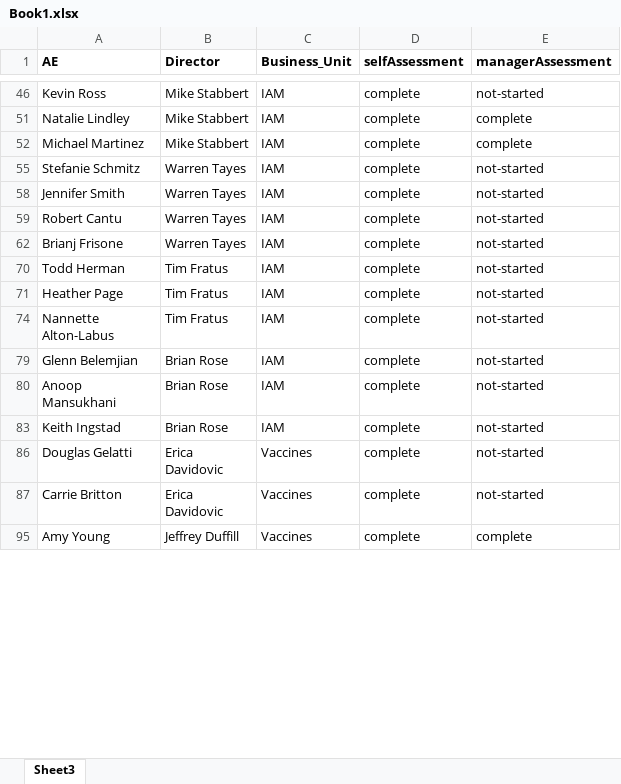
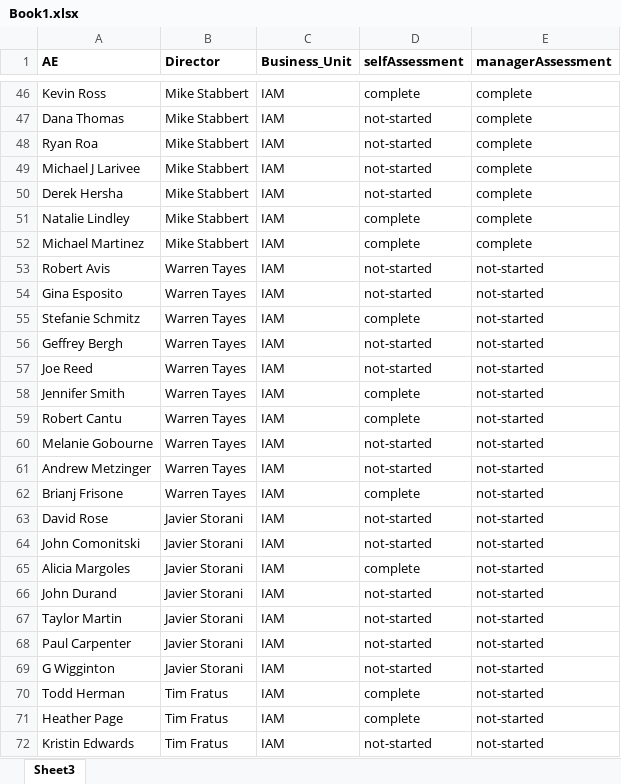
Before and after one commit to Anmolgarg18/AEdashboard, an Excel workbook: Book1.xlsx, sheet Sheet3, drawn as a sheet; only a part is shown, gaps mark what is left out; the shorter side is filled out with more unchanged rows; values as stored, in another font and other column widths than the file's, no borders; the diff covers the shown part only; the diff names each change by its address in the sheet, - before the commit and + after, or states it on an @@ line.

```diff
--- a/Book1.xlsx (sheet Sheet3)
+++ b/Book1.xlsx (sheet Sheet3)
-E46 (managerAssessment): not-started
+E46 (managerAssessment): complete
+row 47: Dana Thomas | Mike Stabbert | IAM | not-started | complete
+row 48: Ryan Roa | Mike Stabbert | IAM | not-started | complete
@@ row 49 unhidden: Michael J Larivee | Mike Stabbert | IAM | not-started | complete @@
@@ row 50 unhidden: Derek Hersha | Mike Stabbert | IAM | not-started | complete @@
+row 53: Robert Avis | Warren Tayes | IAM | not-started | not-started
@@ row 54 unhidden: Gina Esposito | Warren Tayes | IAM | not-started | not-started @@
@@ row 56 unhidden: Geffrey Bergh | Warren Tayes | IAM | not-started | not-started @@
@@ row 57 unhidden: Joe Reed | Warren Tayes | IAM | not-started | not-started @@
@@ row 60 unhidden: Melanie Gobourne | Warren Tayes | IAM | not-started | not-started @@
@@ row 61 unhidden: Andrew Metzinger | Warren Tayes | IAM | not-started | not-started @@
@@ row 63 unhidden: David Rose | Javier Storani | IAM | not-started | not-started @@
@@ row 64 unhidden: John Comonitski | Javier Storani | IAM | not-started | not-started @@
+row 65: Alicia Margoles | Javier Storani | IAM | complete | not-started
@@ row 66 unhidden: John Durand | Javier Storani | IAM | not-started | not-started @@
@@ row 67 unhidden: Taylor Martin | Javier Storani | IAM | not-started | not-started @@
@@ row 68 unhidden: Paul Carpenter | Javier Storani | IAM | not-started | not-started @@
@@ row 69 unhidden: G Wigginton | Javier Storani | IAM | not-started | not-started @@
@@ row 72 unhidden: Kristin Edwards | Tim Fratus | IAM | not-started | not-started @@
```
Also changed, not shown: 23 added rows, 108 hidden or unhidden rows and 4 edited cells elsewhere in this sheet, formulas that keep their value, 1 other file.
